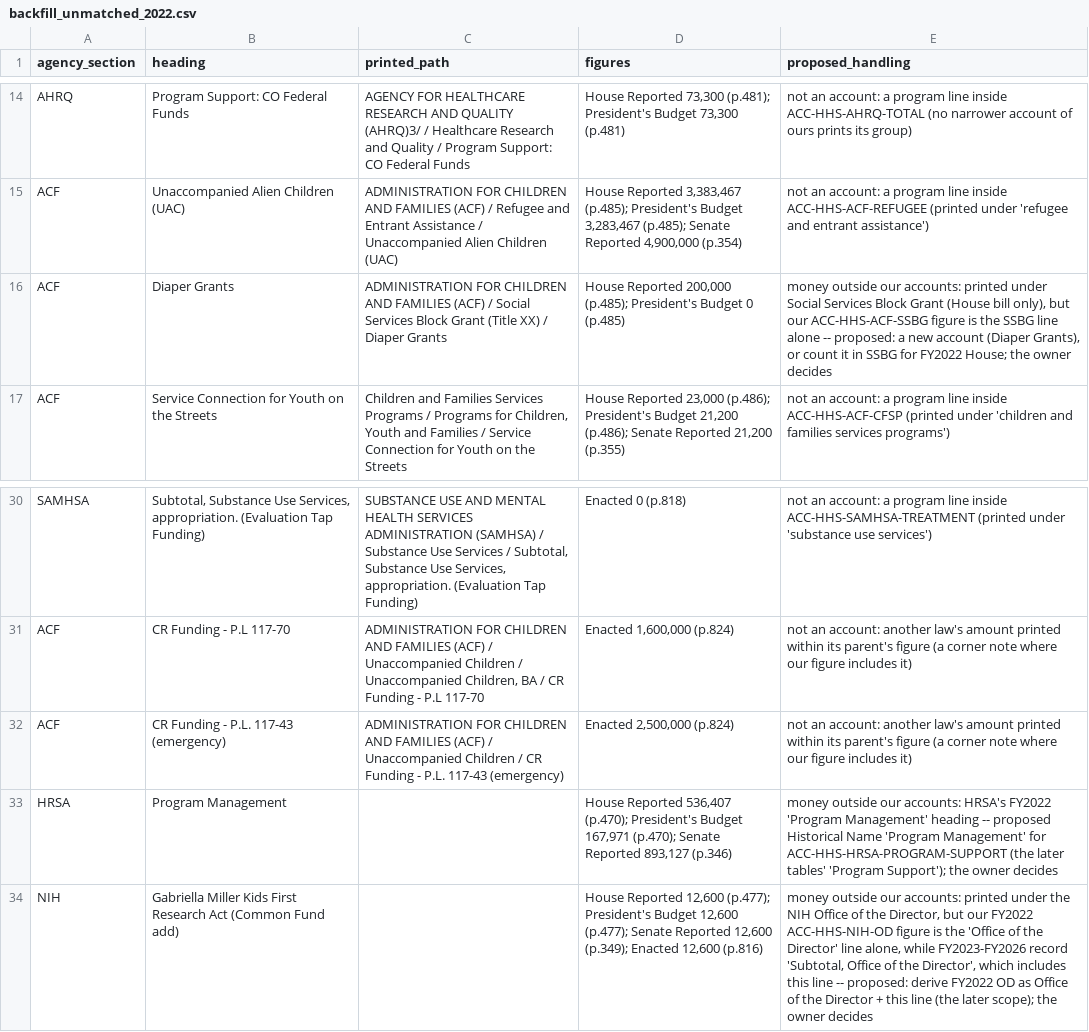
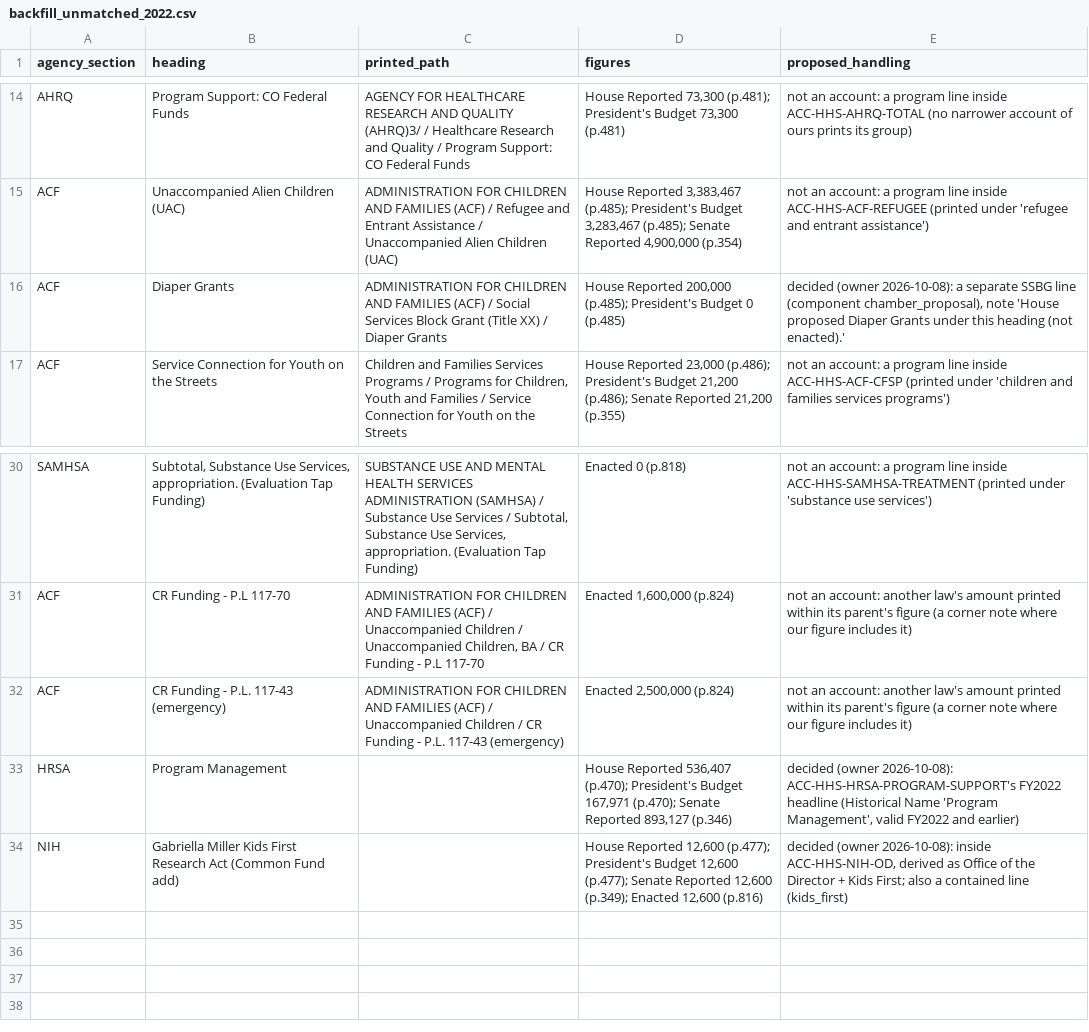
Before and after one commit to georgiadawg27/AppropsIntelligence, a CSV file: reference/review/backfill_unmatched_2022.csv, drawn as a sheet; only a part is shown, gaps mark what is left out.

```diff
--- a/reference/review/backfill_unmatched_2022.csv
+++ b/reference/review/backfill_unmatched_2022.csv
@@ -15,3 +15,3 @@ AHRQ,Program Support: CO Federal Funds,AGENCY FOR HEALTHCARE RESEARCH AND QUALIT
 ACF,Unaccompanied Alien Children (UAC),ADMINISTRATION FOR CHILDREN AND FAMILIES (ACF) / Refugee and Entrant Assistance / Unaccompanied Alien Children (UAC),"House Reported 3,383,467 (p.485); President's Budget 3,283,467 (p.485); Senate Reported 4,900,000 (p.354)",not an account: a program line inside ACC-HHS-ACF-REFUGEE (printed under 'refugee and entrant assistance')
-ACF,Diaper Grants,ADMINISTRATION FOR CHILDREN AND FAMILIES (ACF) / Social Services Block Grant (Title XX) / Diaper Grants,"House Reported 200,000 (p.485); President's Budget 0 (p.485)","money outside our accounts: printed under Social Services Block Grant (House bill only), but our ACC-HHS-ACF-SSBG figure is the SSBG line alone -- proposed: a new account (Diaper Grants), or count it in SSBG for FY2022 House; the owner decides"
+ACF,Diaper Grants,ADMINISTRATION FOR CHILDREN AND FAMILIES (ACF) / Social Services Block Grant (Title XX) / Diaper Grants,"House Reported 200,000 (p.485); President's Budget 0 (p.485)","decided (owner 2026-10-08): a separate SSBG line (component chamber_proposal), note 'House proposed Diaper Grants under this heading (not enacted).'"
 ACF,Service Connection for Youth on the Streets,"Children and Families Services Programs / Programs for Children, Youth and Families / Service Connection for Youth on the Streets","House Reported 23,000 (p.486); President's Budget 21,200 (p.486); Senate Reported 21,200 (p.355)",not an account: a program line inside ACC-HHS-ACF-CFSP (printed under 'children and families services programs')
@@ -32,3 +32,3 @@ ACF,CR Funding - P.L 117-70,"ADMINISTRATION FOR CHILDREN AND FAMILIES (ACF) / Un
 ACF,CR Funding - P.L. 117-43 (emergency),ADMINISTRATION FOR CHILDREN AND FAMILIES (ACF) / Unaccompanied Children / CR Funding - P.L. 117-43 (emergency),"Enacted 2,500,000 (p.824)",not an account: another law's amount printed within its parent's figure (a corner note where our figure includes it)
-HRSA,Program Management,,"House Reported 536,407 (p.470); President's Budget 167,971 (p.470); Senate Reported 893,127 (p.346)",money outside our accounts: HRSA's FY2022 'Program Management' heading -- proposed Historical Name 'Program Management' for ACC-HHS-HRSA-PROGRAM-SUPPORT (the later tables' 'Program Support'); the owner decides
-NIH,Gabriella Miller Kids First Research Act (Common Fund add),,"House Reported 12,600 (p.477); President's Budget 12,600 (p.477); Senate Reported 12,600 (p.349); Enacted 12,600 (p.816)","money outside our accounts: printed under the NIH Office of the Director, but our FY2022 ACC-HHS-NIH-OD figure is the 'Office of the Director' line alone, while FY2023-FY2026 record 'Subtotal, Office of the Director', which includes this line -- proposed: derive FY2022 OD as Office of the Director + this line (the later scope); the owner decides"
+HRSA,Program Management,,"House Reported 536,407 (p.470); President's Budget 167,971 (p.470); Senate Reported 893,127 (p.346)","decided (owner 2026-10-08): ACC-HHS-HRSA-PROGRAM-SUPPORT's FY2022 headline (Historical Name 'Program Management', valid FY2022 and earlier)"
+NIH,Gabriella Miller Kids First Research Act (Common Fund add),,"House Reported 12,600 (p.477); President's Budget 12,600 (p.477); Senate Reported 12,600 (p.349); Enacted 12,600 (p.816)","decided (owner 2026-10-08): inside ACC-HHS-NIH-OD, derived as Office of the Director + Kids First; also a contained line (kids_first)"
```
Also changed, not shown: reference/review/law_text_comparison.csv, 6 other files.
